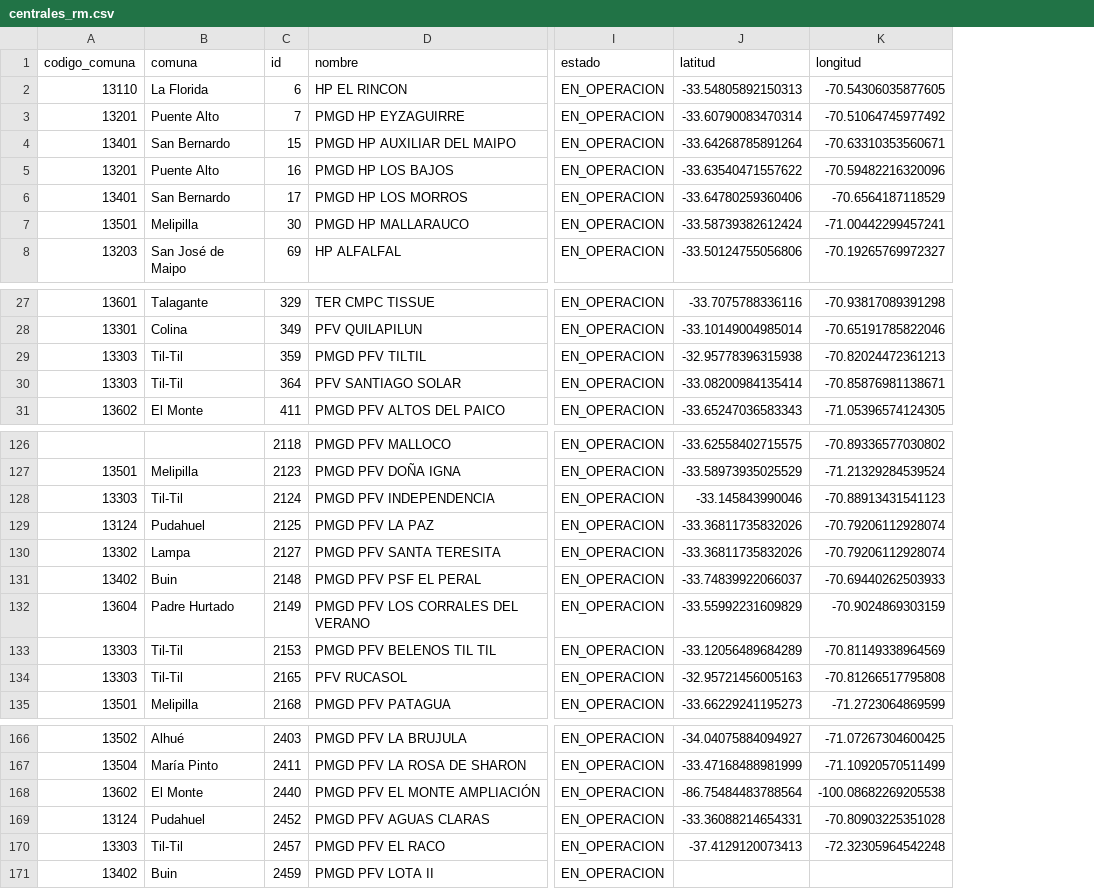
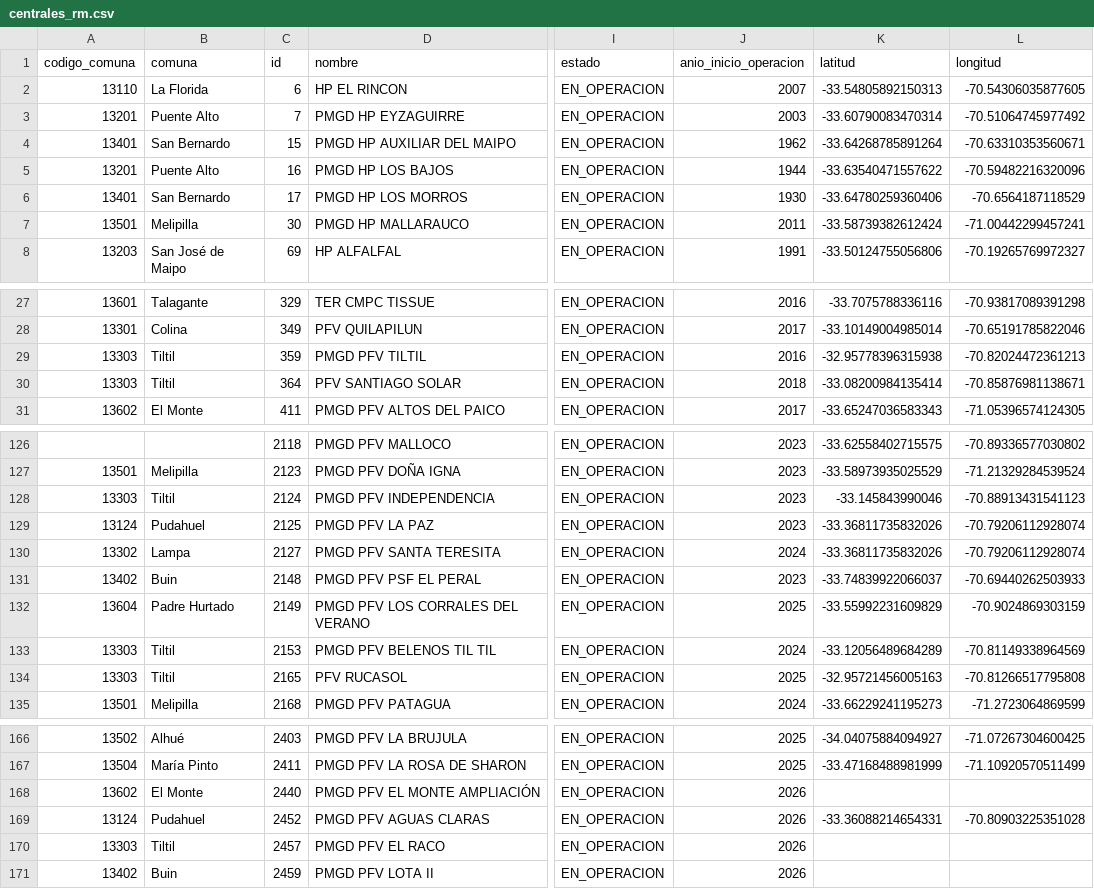
Before and after one commit to platanus-hack/platanus-hack-26-cl-team-22, a CSV file: data/energia/centrales_rm.csv, drawn as a sheet; only a part is shown, gaps mark what is left out; addresses are those after the commit; the diff covers the shown part only; the diff names each change by its address in the sheet, - before the commit and + after, or states it on an @@ line.

```diff
--- a/data/energia/centrales_rm.csv
+++ b/data/energia/centrales_rm.csv
+column J (anio_inicio_operacion), rows 2-8: 2007 | 2003 | 1962 | 1944 | 1930 | 2011 | 1991; rows 27-31: 2016 | 2017 | 2016 | 2018 | 2017; rows 126-135: 2023 | 2023 | 2023 | 2023 | 2024 | 2023 | 2025 | 2024 | 2025 | 2024; rows 166-171: 2025 | 2025 | 2026 | 2026 | 2026 | 2026
-B29:B30 (comuna): Til-Til
+B29:B30 (comuna): Tiltil
-B128 (comuna): Til-Til
+B128 (comuna): Tiltil
-B133:B134 (comuna): Til-Til
+B133:B134 (comuna): Tiltil
-K168 (latitud): -86.75484483788564
+K168 (latitud): (empty)
-L168 (longitud): -100.08682269205538
+L168 (longitud): (empty)
-B170 (comuna): Til-Til
+B170 (comuna): Tiltil
-K170 (latitud): -37.4129120073413
+K170 (latitud): (empty)
-L170 (longitud): -72.32305964542248
+L170 (longitud): (empty)
```
Also changed, not shown: 9 edited cells elsewhere in this file, data/dga/decretos_escasez_rm.csv, data/energia/subestaciones_rm.csv, 6 other files.
